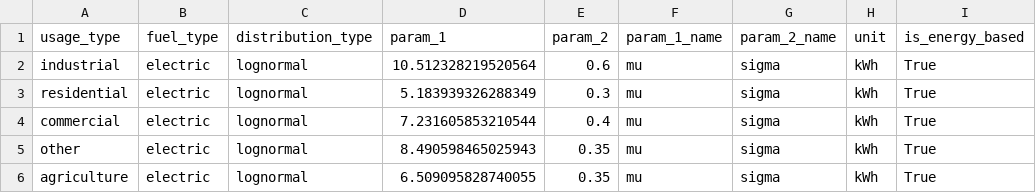
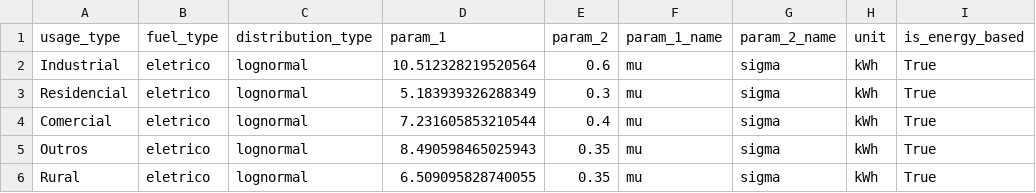
Before and after one commit to carbon-footprint-analysis/carbon-footprint-analysis, a CSV file: data/external/v2_consumption_profiles.csv, drawn as a sheet.

Commit message:
fix bug data/external/v2_consumption_profiles.csv

```diff
--- a/data/external/v2_consumption_profiles.csv
+++ b/data/external/v2_consumption_profiles.csv
@@ -1,6 +1,6 @@
 usage_type,fuel_type,distribution_type,param_1,param_2,param_1_name,param_2_name,unit,is_energy_based
-industrial,electric,lognormal,10.512328219520564,0.6,mu,sigma,kWh,True
-residential,electric,lognormal,5.183939326288349,0.3,mu,sigma,kWh,True
-commercial,electric,lognormal,7.231605853210544,0.4,mu,sigma,kWh,True
-other,electric,lognormal,8.490598465025943,0.35,mu,sigma,kWh,True
-agriculture,electric,lognormal,6.509095828740055,0.35,mu,sigma,kWh,True
+Industrial,eletrico,lognormal,10.512328219520564,0.6,mu,sigma,kWh,True
+Residencial,eletrico,lognormal,5.183939326288349,0.3,mu,sigma,kWh,True
+Comercial,eletrico,lognormal,7.231605853210544,0.4,mu,sigma,kWh,True
+Outros,eletrico,lognormal,8.490598465025943,0.35,mu,sigma,kWh,True
+Rural,eletrico,lognormal,6.509095828740055,0.35,mu,sigma,kWh,True
```
